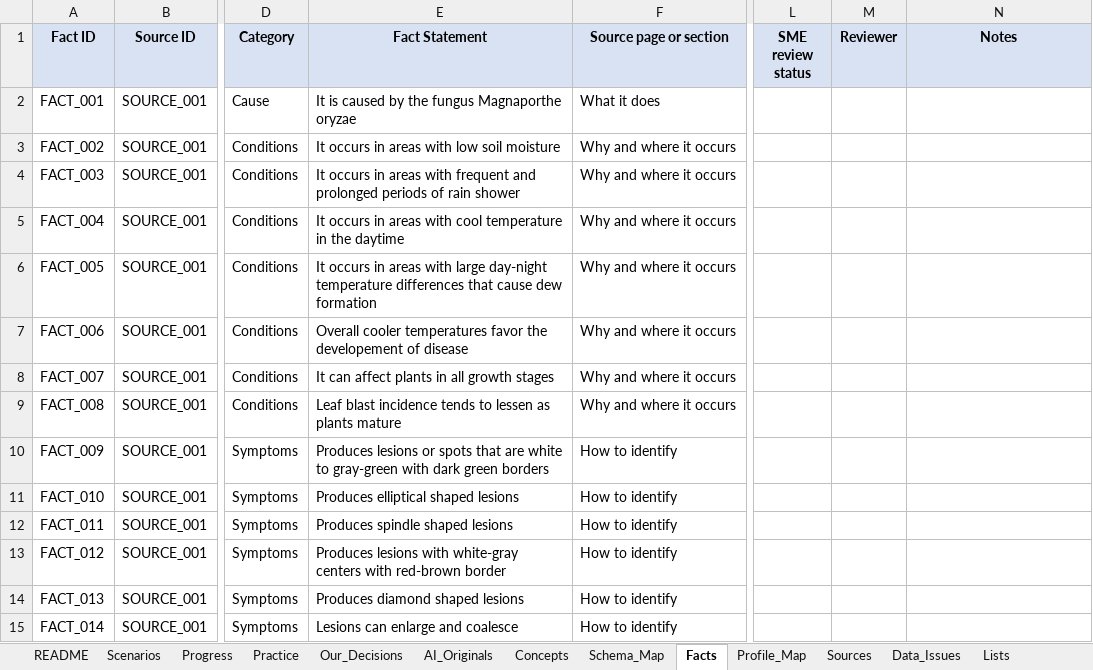
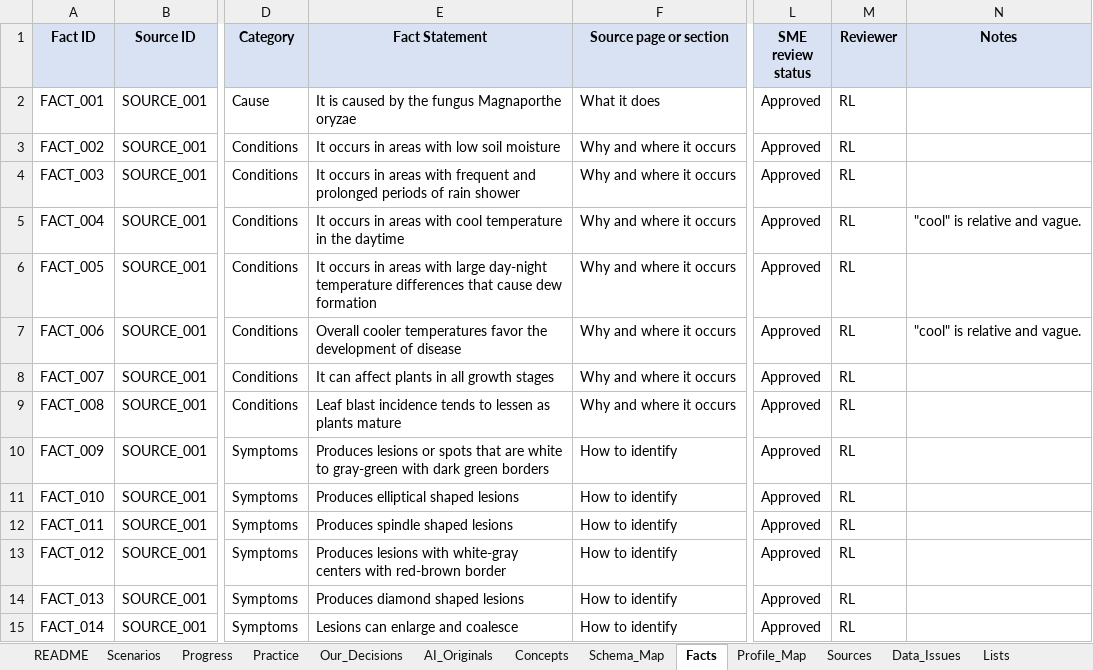
Before and after one commit to FaezehMillerAI/Rice, an Excel workbook: Scenarios/OneDrive_1_23-10-2026/rice_slm_diagnostic_scenarios_completed.xlsx, sheet Facts, drawn as a sheet; only a part is shown, gaps mark what is left out; values as stored, in another font and other column widths than the file's, no borders; the diff covers the shown part only; the diff names each change by its address in the sheet, - before the commit and + after, or states it on an @@ line.

Commit message:
feat(engine): align 9-field RetrievedContext with Excalidraw spec, integrate 842 vetted facts, and reduce retrieval redundancy

```diff
--- a/Scenarios/OneDrive_1_23-10-2026/rice_slm_diagnostic_scenarios_completed.xlsx (sheet Facts)
+++ b/Scenarios/OneDrive_1_23-10-2026/rice_slm_diagnostic_scenarios_completed.xlsx (sheet Facts)
-L2:L15 (SME review status): (empty)
+L2:L15 (SME review status): Approved
-M2:M15 (Reviewer): (empty)
+M2:M15 (Reviewer): RL
-N5 (Notes): (empty)
+N5 (Notes): "cool" is relative and vague.
-E7 (Fact Statement): …favor the developement of disease
+E7 (Fact Statement): …favor the development of disease
-N7 (Notes): (empty)
+N7 (Notes): "cool" is relative and vague.
```
Also changed, not shown: 3 added rows and 837 edited cells elsewhere in this sheet, sheet Scenarios, sheet Profile_Map, sheet Data_Issues, Scenarios/OneDrive_1_23-10-2026/rice_slm_diagnostic_scenarios.xlsx, 13 other files.
